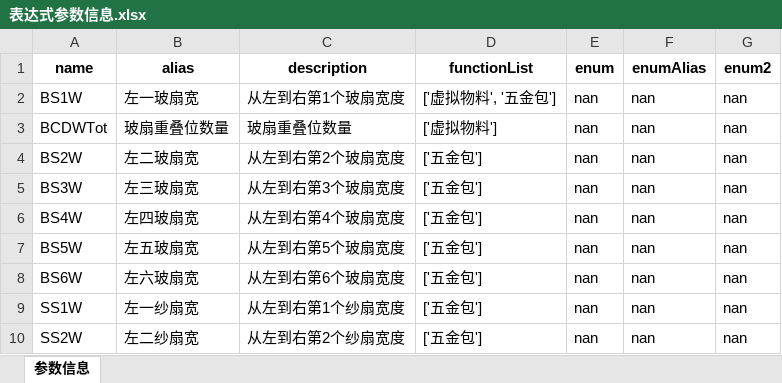
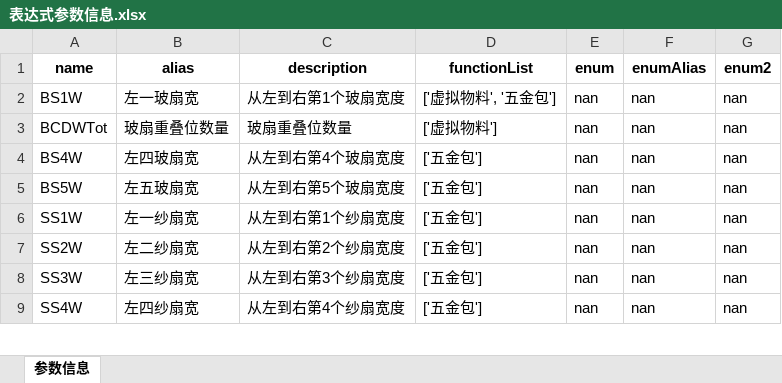
Before and after one commit to kunchengi/excel_tools, an Excel workbook: test_files/表达式参数信息.xlsx, sheet 参数信息, drawn as a sheet; only a part is shown; the shorter side is filled out with more unchanged rows; values as stored, in another font and other column widths than the file's, no borders; the diff names each change by its address in the sheet, - before the commit and + after, or states it on an @@ line.

```diff
--- a/test_files/表达式参数信息.xlsx (sheet 参数信息)
+++ b/test_files/表达式参数信息.xlsx (sheet 参数信息)
-row 4: BS2W | 左二玻扇宽 | 从左到右第2个玻扇宽度 | ['五金包'] | nan | nan | nan
-row 5: BS3W | 左三玻扇宽 | 从左到右第3个玻扇宽度 | ['五金包'] | nan | nan | nan
-row 8: BS6W | 左六玻扇宽 | 从左到右第6个玻扇宽度 | ['五金包'] | nan | nan | nan
```
Also changed, not shown: test_files/表达式参数信息1.xlsx, test_files/览境Ⅲ断桥电动提升窗_审单BOM.xlsx, 3 other files.
